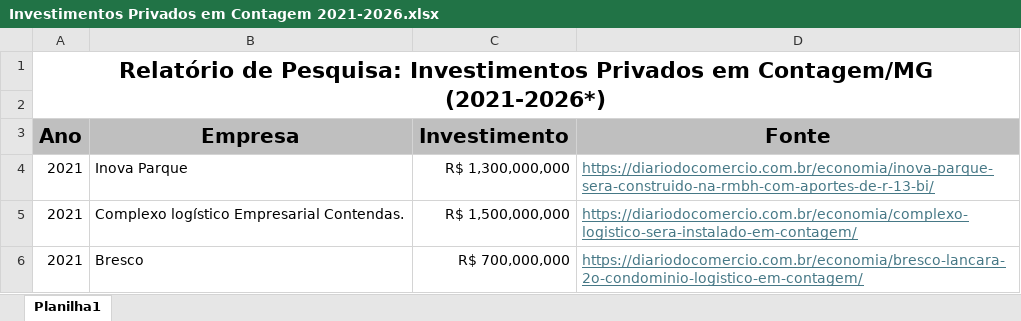
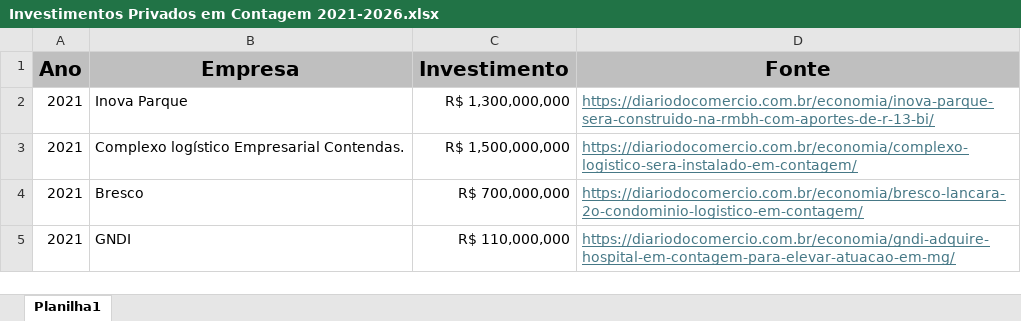
Before and after one commit to rodrigoarqferreira-a11y/monitor-contagem, an Excel workbook: dados/Investimentos Privados em Contagem 2021-2026.xlsx, sheet Planilha1, drawn as a sheet; only a part is shown; the shorter side is filled out with more unchanged rows; values as stored, in another font and other column widths than the file's, no borders; the diff names each change by its address in the sheet, - before the commit and + after, or states it on an @@ line.

Commit message:
Add files via upload

```diff
--- a/dados/Investimentos Privados em Contagem 2021-2026.xlsx (sheet Planilha1)
+++ b/dados/Investimentos Privados em Contagem 2021-2026.xlsx (sheet Planilha1)
-row 1: Relatório de Pesquisa: Investimentos Privados em Contagem/MG (2021-2026*)
-row 2: (empty)
```
